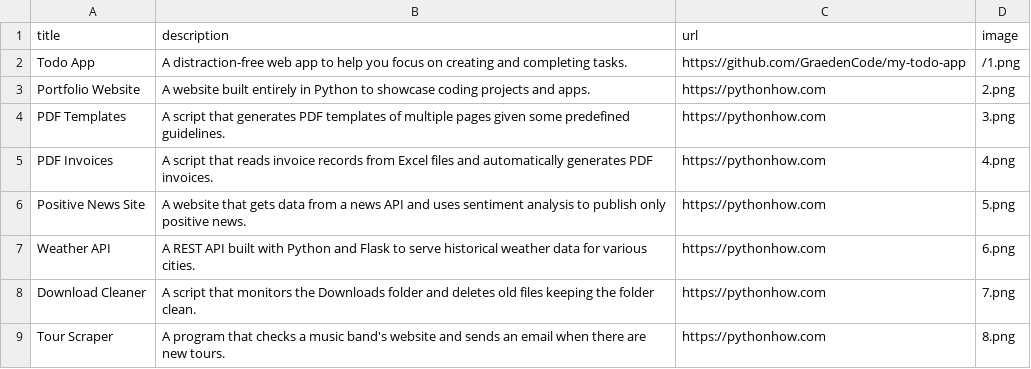
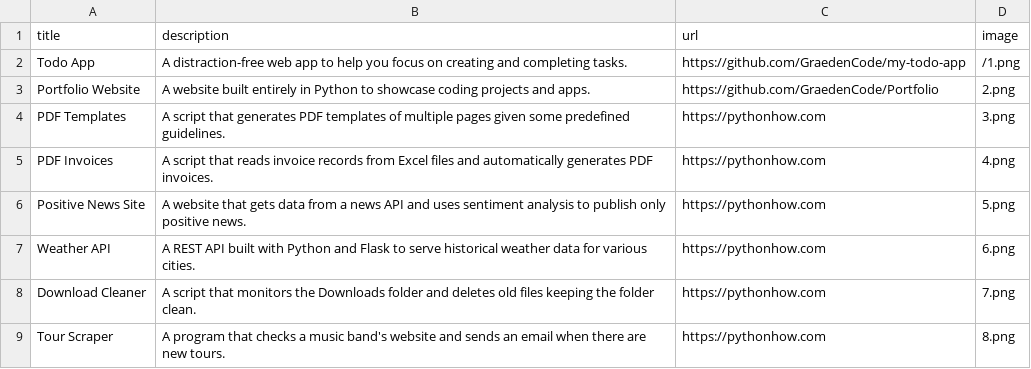
Before and after one commit to GraedenCode/Portfolio, a CSV file: data.csv, drawn as a sheet; only a part is shown.

Commit message:
Added Link to Portfolio Source Code

```diff
--- a/data.csv
+++ b/data.csv
@@ -2,3 +2,3 @@ title;description;url;image
 Todo App;A distraction-free web app to help you focus on creating and completing tasks.;https://github.com/GraedenCode/my-todo-app;/1.png
-Portfolio Website;A website built entirely in Python to showcase coding projects and apps.;https://pythonhow.com;2.png
+Portfolio Website;A website built entirely in Python to showcase coding projects and apps.;https://github.com/GraedenCode/Portfolio;2.png
 PDF Templates;A script that generates PDF templates of multiple pages given some predefined guidelines.;https://pythonhow.com;3.png
```
